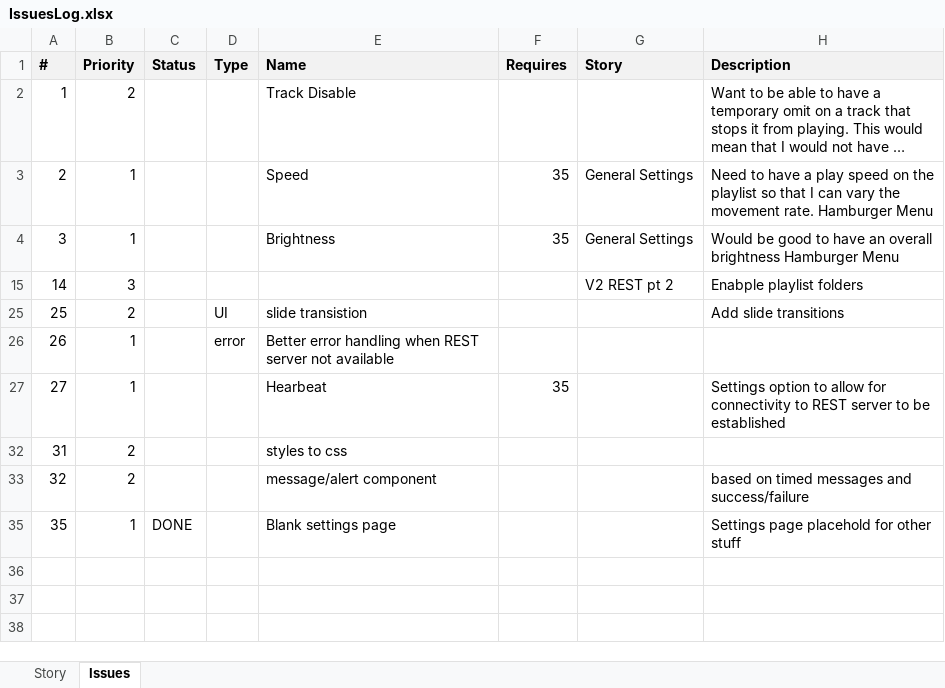
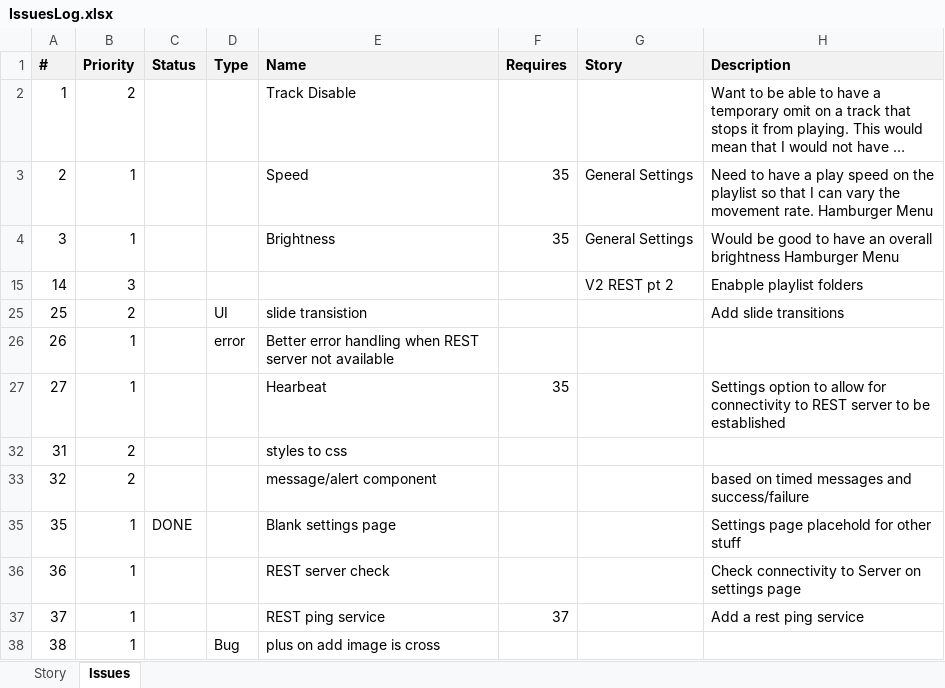
Before and after one commit to ownimage/piWriter, an Excel workbook: IssuesLog.xlsx, sheet Issues, drawn as a sheet; long unchanged cells end in …; values as stored, in another font and other column widths than the file's, no borders; the diff names each change by its address in the sheet, - before the commit and + after, or states it on an @@ line.

Commit message:
Issue #38 plus on add image is cross

```diff
--- a/IssuesLog.xlsx (sheet Issues)
+++ b/IssuesLog.xlsx (sheet Issues)
+row 36: 36 | 1 |  |  | REST server check |  |  | Check connectivity to Server on settings page
+row 37: 37 | 1 |  |  | REST ping service | 37 |  | Add a rest ping service
+row 38: 38 | 1 |  | Bug | plus on add image is cross
```
Also changed, not shown: 2 other files.
